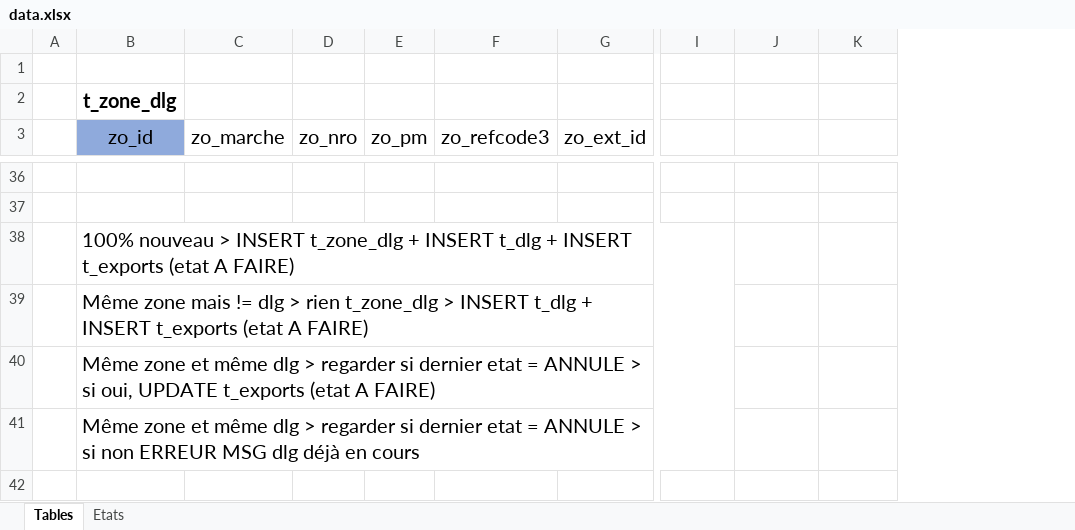
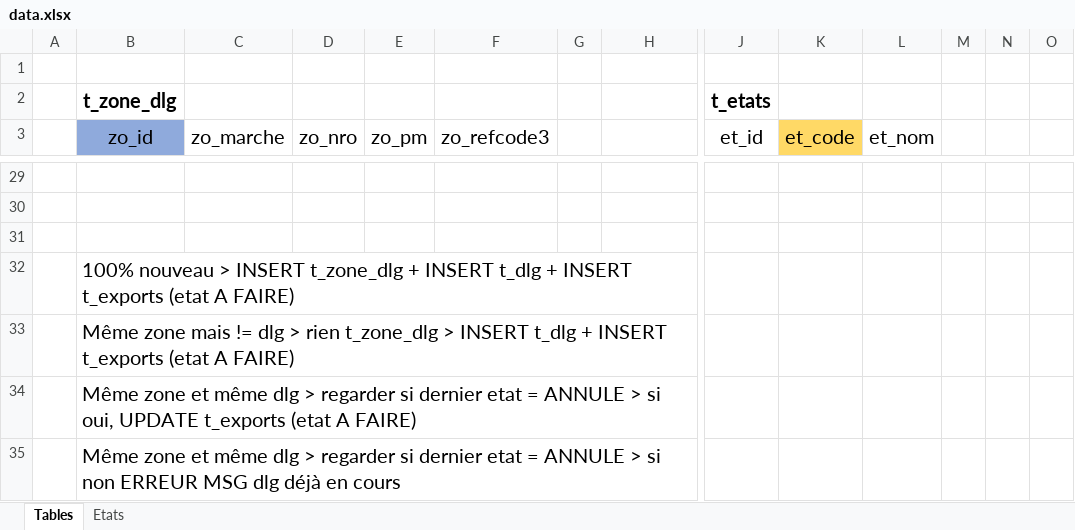
Before and after one commit to LaM0uette/MyDLG, an Excel workbook: docs/data.xlsx, sheet Tables, drawn as a sheet; only a part is shown, gaps mark what is left out; values as stored, in another font and other column widths than the file's, no borders; removed rows and columns are numbered as before the commit, all else as after; rows hold the shown columns only; the diff covers the shown part only; the diff names each change by its address in the sheet, - before the commit and + after, or states it on an @@ line.

```diff
--- a/docs/data.xlsx (sheet Tables)
+++ b/docs/data.xlsx (sheet Tables)
+column G, empty
+column M, empty
+column N, empty
+column O, empty
-J2 (et_id): (empty)
+J2 (et_id): t_etats
-H3: zo_ext_id
+H3: (empty)
-J3: (empty)
+J3: et_id
-K3: (empty)
+K3: et_code
-K3 fill: none
+K3 fill: #FFD966
-L3: (empty)
+L3: et_nom
+row 31: (empty)
-B38:I38 merged
+B32:I32 merged
-B39:I39 merged
+B33:I33 merged
-B40:I40 merged
+B34:I34 merged
-B41:I41 merged
+B35:I35 merged
```
Also changed, not shown: 7 removed rows and 19 edited cells elsewhere in this sheet, 1 other file.
